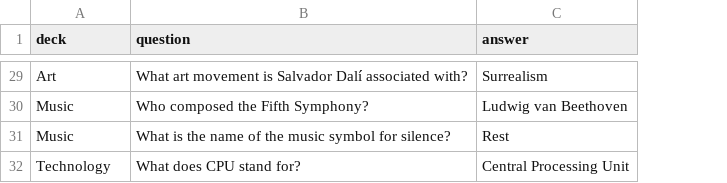
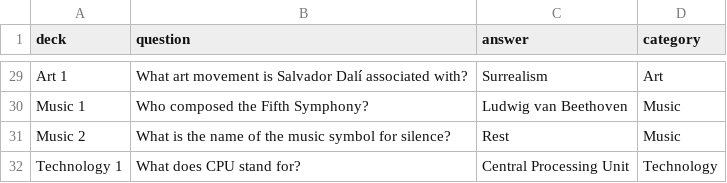
Before and after one commit to JChacon2001/CIT-PROJECT, a CSV file: flashcard.csv, drawn as a sheet; only a part is shown, gaps mark what is left out; the diff covers the shown part only; the diff names each change by its address in the sheet, - before the commit and + after, or states it on an @@ line.

```diff
--- a/flashcard.csv
+++ b/flashcard.csv
+column D (category), rows 29-32: Art | Music | Music | Technology
-A29 (deck): Art
+A29 (deck): Art 1
-A30 (deck): Music
+A30 (deck): Music 1
-A31 (deck): Music
+A31 (deck): Music 2
-A32 (deck): Technology
+A32 (deck): Technology 1
```
Also changed, not shown: 27 edited cells elsewhere in this file, 2 other files.
